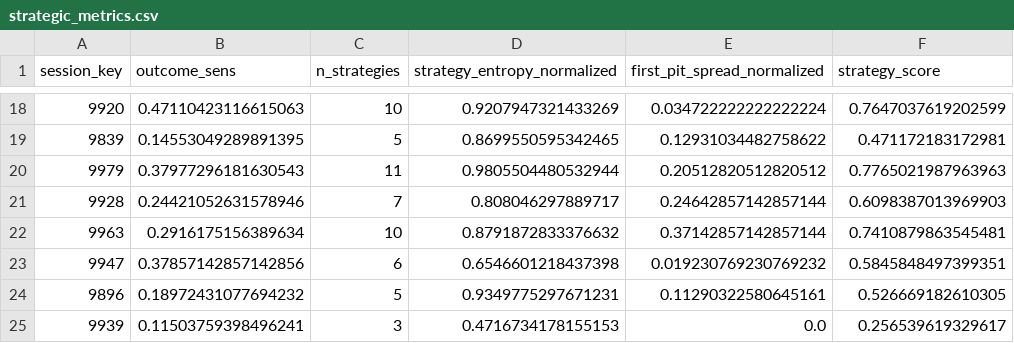
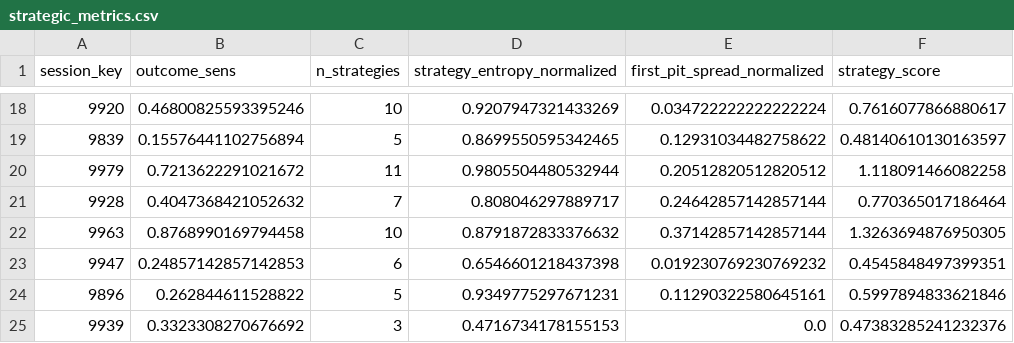
Before and after one commit to il-chu/f1, a CSV file: data/processed/2025/strategic_metrics.csv, drawn as a sheet; only a part is shown, gaps mark what is left out; the diff covers the shown part only.

```diff
--- a/data/processed/2025/strategic_metrics.csv
+++ b/data/processed/2025/strategic_metrics.csv
@@ -18,8 +18,8 @@ session_key,outcome_sens,n_strategies,strategy_entropy_normalized,first_pit_spre
-9920,0.47110423116615063,10,0.9207947321433269,0.034722222222222224,0.7647037619202599
-9839,0.14553049289891395,5,0.8699550595342465,0.12931034482758622,0.471172183172981
-9979,0.37977296181630543,11,0.9805504480532944,0.20512820512820512,0.7765021987963963
-9928,0.24421052631578946,7,0.808046297889717,0.24642857142857144,0.6098387013969903
-9963,0.2916175156389634,10,0.8791872833376632,0.37142857142857144,0.7410879863545481
-9947,0.37857142857142856,6,0.6546601218437398,0.019230769230769232,0.5845848497399351
-9896,0.18972431077694232,5,0.9349775297671231,0.11290322580645161,0.526669182610305
-9939,0.11503759398496241,3,0.4716734178155153,0.0,0.256539619329617
+9920,0.46800825593395246,10,0.9207947321433269,0.034722222222222224,0.7616077866880617
+9839,0.15576441102756894,5,0.8699550595342465,0.12931034482758622,0.48140610130163597
+9979,0.7213622291021672,11,0.9805504480532944,0.20512820512820512,1.118091466082258
+9928,0.4047368421052632,7,0.808046297889717,0.24642857142857144,0.770365017186464
+9963,0.8768990169794458,10,0.8791872833376632,0.37142857142857144,1.3263694876950305
+9947,0.24857142857142853,6,0.6546601218437398,0.019230769230769232,0.4545848497399351
+9896,0.262844611528822,5,0.9349775297671231,0.11290322580645161,0.5997894833621846
+9939,0.3323308270676692,3,0.4716734178155153,0.0,0.47383285241232376
```
Also changed, not shown: 32 edited cells elsewhere in this file, data/processed/2025/all_data.csv, 2 other files.
